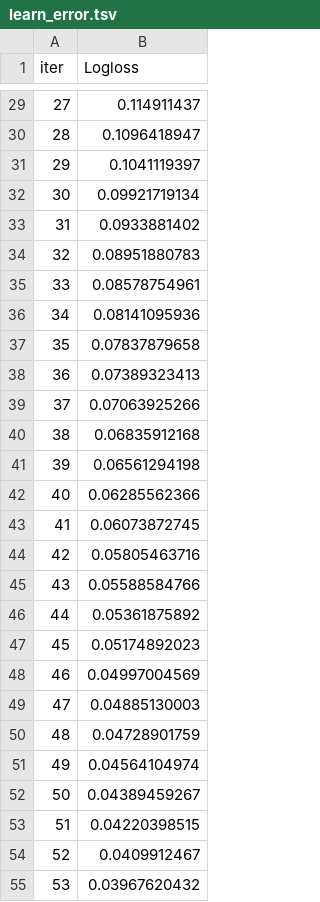
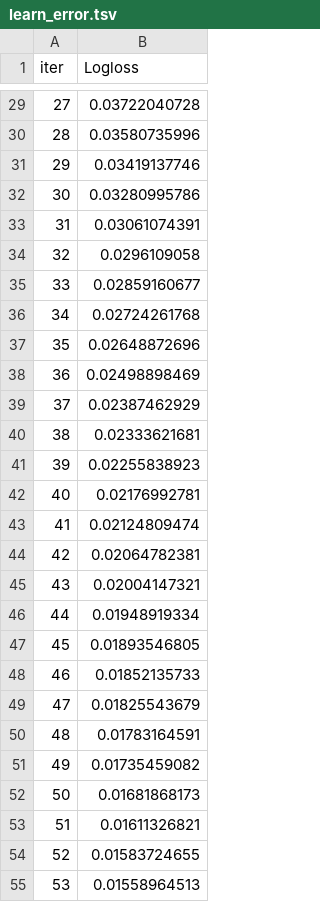
Before and after one commit to Adarsh-228/-Debuggers_Backend_CIH2.0, a TSV file: catboost_info/learn_error.tsv, drawn as a sheet; only a part is shown, gaps mark what is left out; the diff covers the shown part only.

```diff
--- a/catboost_info/learn_error.tsv
+++ b/catboost_info/learn_error.tsv
@@ -29,27 +29,27 @@ iter	Logloss
-27	0.114911437
-28	0.1096418947
-29	0.1041119397
-30	0.09921719134
-31	0.0933881402
-32	0.08951880783
-33	0.08578754961
-34	0.08141095936
-35	0.07837879658
-36	0.07389323413
-37	0.07063925266
-38	0.06835912168
-39	0.06561294198
-40	0.06285562366
-41	0.06073872745
-42	0.05805463716
-43	0.05588584766
-44	0.05361875892
-45	0.05174892023
-46	0.04997004569
-47	0.04885130003
-48	0.04728901759
-49	0.04564104974
-50	0.04389459267
-51	0.04220398515
-52	0.0409912467
-53	0.03967620432
+27	0.03722040728
+28	0.03580735996
+29	0.03419137746
+30	0.03280995786
+31	0.03061074391
+32	0.0296109058
+33	0.02859160677
+34	0.02724261768
+35	0.02648872696
+36	0.02498898469
+37	0.02387462929
+38	0.02333621681
+39	0.02255838923
+40	0.02176992781
+41	0.02124809474
+42	0.02064782381
+43	0.02004147321
+44	0.01948919334
+45	0.01893546805
+46	0.01852135733
+47	0.01825543679
+48	0.01783164591
+49	0.01735459082
+50	0.01681868173
+51	0.01611326821
+52	0.01583724655
+53	0.01558964513
```
Also changed, not shown: 73 edited cells elsewhere in this file, catboost_info/time_left.tsv, 25 other files.
